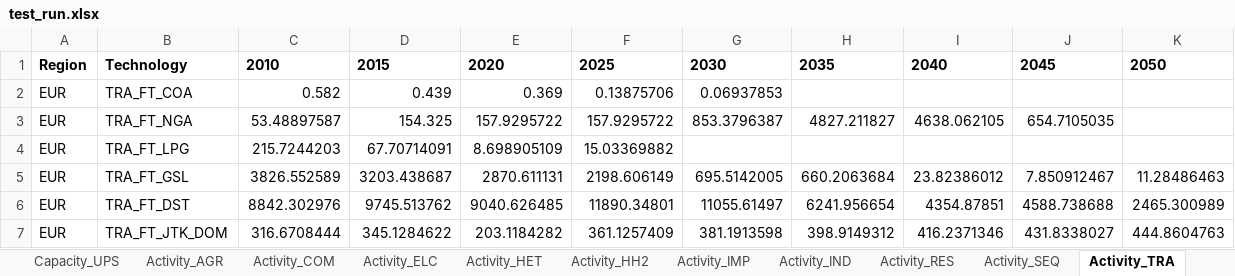
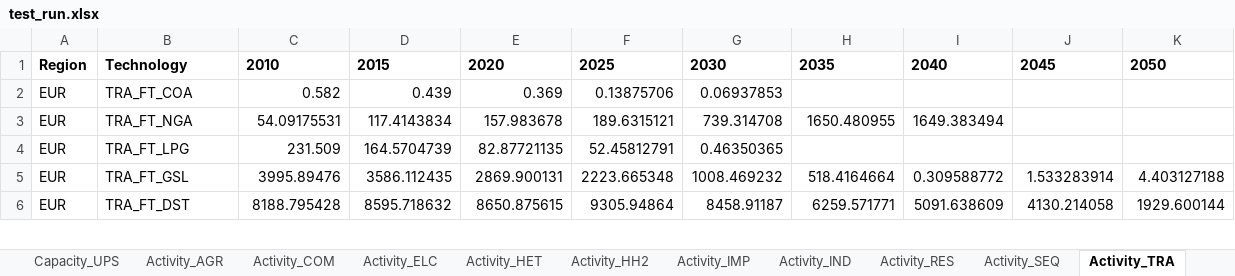
Before and after one commit to MAHTEP/TEMOA-Europe, an Excel workbook: TEMOA_Europe_Results/test_run.xlsx, sheet Activity_TRA, drawn as a sheet; only a part is shown; values as stored, in another font and other column widths than the file's, no borders; removed rows and columns are numbered as before the commit, all else as after; the diff covers the shown part only; the diff names each change by its address in the sheet, - before the commit and + after, or states it on an @@ line.

```diff
--- a/TEMOA_Europe_Results/test_run.xlsx (sheet Activity_TRA)
+++ b/TEMOA_Europe_Results/test_run.xlsx (sheet Activity_TRA)
-C3: 53.48897587
+C3: 54.09175531
-D3: 154.325
+D3: 117.4143834
-E3: 157.9295722
+E3: 157.983678
-F3: 157.9295722
+F3: 189.6315121
-G3: 853.3796387
+G3: 739.314708
-H3: 4827.211827
+H3: 1650.480955
-I3: 4638.062105
+I3: 1649.383494
-J3: 654.7105035
+J3: (empty)
-C4: 215.7244203
+C4: 231.509
-D4: 67.70714091
+D4: 164.5704739
-E4: 8.698905109
+E4: 82.87721135
-F4: 15.03369882
+F4: 52.45812791
-G4: (empty)
+G4: 0.46350365
-C5: 3826.552589
+C5: 3995.89476
-D5: 3203.438687
+D5: 3586.112435
-E5: 2870.611131
+E5: 2869.900131
-F5: 2198.606149
+F5: 2223.665348
-G5: 695.5142005
+G5: 1008.469232
-H5: 660.2063684
+H5: 518.4164664
-I5: 23.82386012
+I5: 0.309588772
-J5: 7.850912467
+J5: 1.533283914
-K5: 11.28486463
+K5: 4.403127188
-C6: 8842.302976
+C6: 8188.795428
-D6: 9745.513762
+D6: 8595.718632
-E6: 9040.626485
+E6: 8650.875615
-F6: 11890.34801
+F6: 9305.94864
-G6: 11055.61497
+G6: 8458.91187
-H6: 6241.956654
+H6: 6259.571771
-I6: 4354.87851
+I6: 5091.638609
-J6: 4588.738688
+J6: 4130.214058
-K6: 2465.300989
+K6: 1929.600144
-row 7: EUR | TRA_FT_JTK_DOM | 316.6708444 | 345.1284622 | 203.1184282 | 361.1257409 | 381.1913598 | 398.9149312 | 416.2371346 | 431.8338027 | 444.8604763
```
Also changed, not shown: 8 added rows, 4 removed rows and 379 edited cells elsewhere in this sheet, sheet Costs, sheet Emissions, sheet Capacity_IND, sheet Activity_IND, sheet Capacity_UPS, sheet Activity_UPS, 17 more sheets, TEMOA_Europe_Results/Elastic demand.xlsx, TEMOA_Europe_Results/_1_Transport_fueltechs.xlsx, 23 other files.
